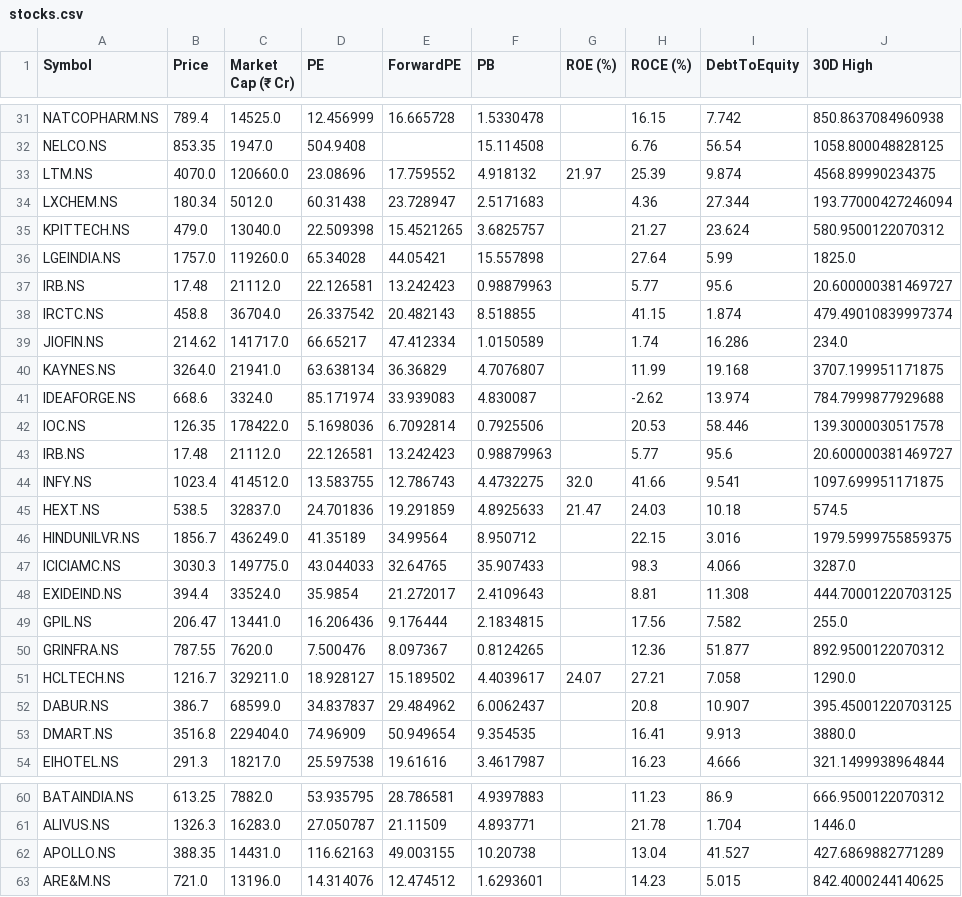
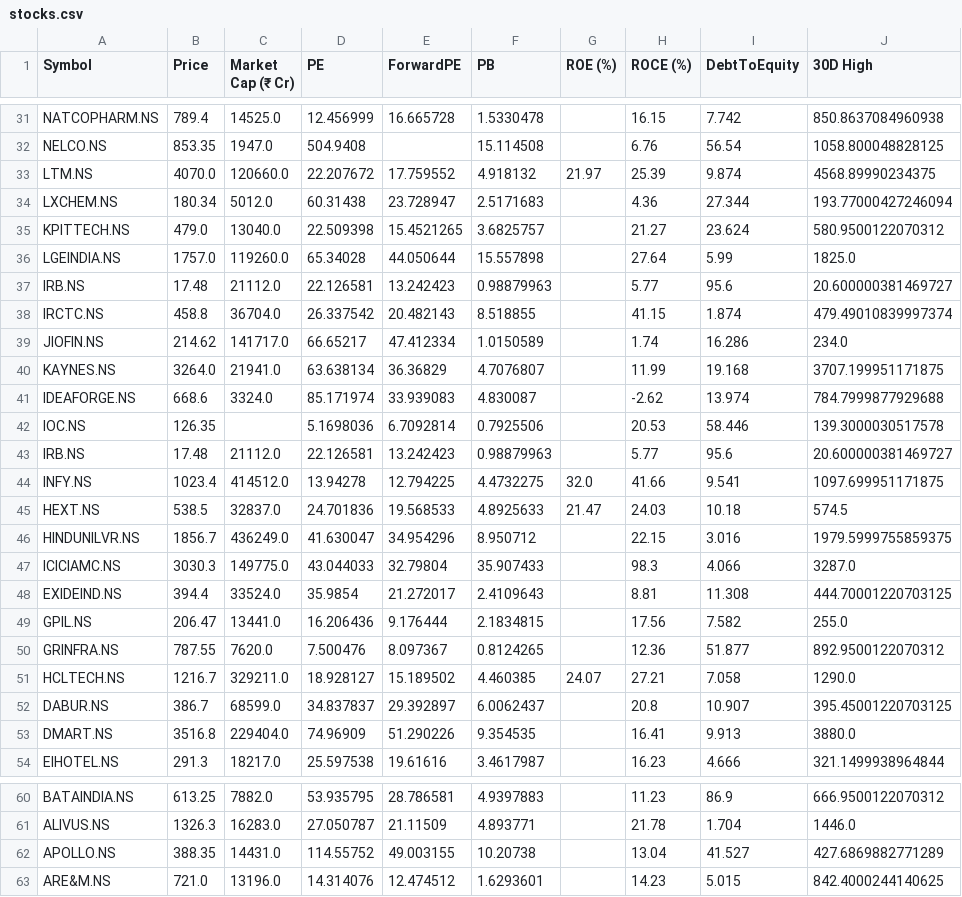
Before and after one commit to rsh-lab/nse-stock-dashboard, a CSV file: stocks.csv, drawn as a sheet; only a part is shown, gaps mark what is left out; the diff covers the shown part only; the diff names each change by its address in the sheet, - before the commit and + after, or states it on an @@ line.

```diff
--- a/stocks.csv
+++ b/stocks.csv
-D33 (PE): 23.08696
+D33 (PE): 22.207672
-E36 (ForwardPE): 44.05421
+E36 (ForwardPE): 44.050644
-C42 (Market Cap (₹ Cr)): 178422.0
+C42 (Market Cap (₹ Cr)): (empty)
-D44 (PE): 13.583755
+D44 (PE): 13.94278
-E44 (ForwardPE): 12.786743
+E44 (ForwardPE): 12.794225
-E45 (ForwardPE): 19.291859
+E45 (ForwardPE): 19.568533
-D46 (PE): 41.35189
+D46 (PE): 41.630047
-E46 (ForwardPE): 34.99564
+E46 (ForwardPE): 34.954296
-E47 (ForwardPE): 32.64765
+E47 (ForwardPE): 32.79804
-F51 (PB): 4.4039617
+F51 (PB): 4.460385
-E52 (ForwardPE): 29.484962
+E52 (ForwardPE): 29.392897
-E53 (ForwardPE): 50.949654
+E53 (ForwardPE): 51.290226
-D62 (PE): 116.62163
+D62 (PE): 114.55752
```
Also changed, not shown: 22 edited cells elsewhere in this file.
